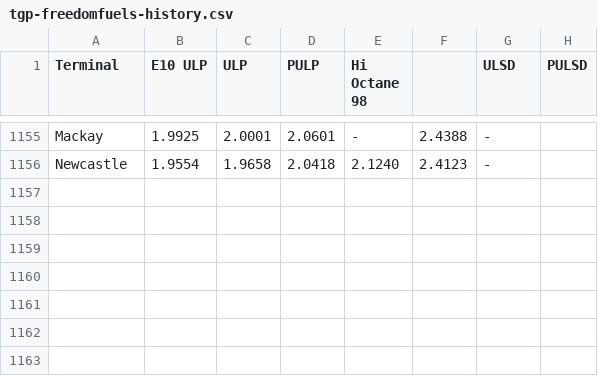
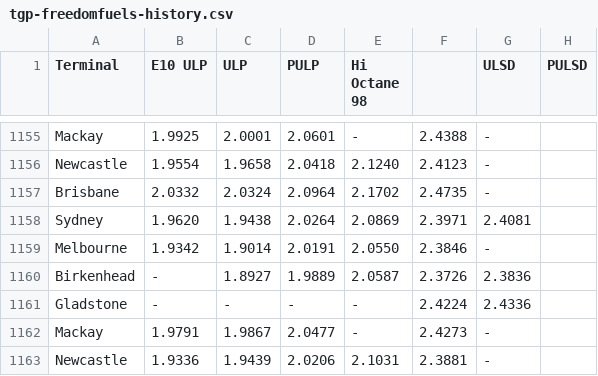
Before and after one commit to nwbort/tgp-freedomfuels, a CSV file: tgp-freedomfuels-history.csv, drawn as a sheet; only a part is shown, gaps mark what is left out.

```diff
--- a/tgp-freedomfuels-history.csv
+++ b/tgp-freedomfuels-history.csv
@@ -1156 +1156,8 @@ Mackay,1.9925,2.0001,2.0601,-,2.4388,-
 Newcastle,1.9554,1.9658,2.0418,2.1240,2.4123,-
+Brisbane,2.0332,2.0324,2.0964,2.1702,2.4735,-
+Sydney,1.9620,1.9438,2.0264,2.0869,2.3971,2.4081
+Melbourne,1.9342,1.9014,2.0191,2.0550,2.3846,-
+Birkenhead,-,1.8927,1.9889,2.0587,2.3726,2.3836
+Gladstone,-,-,-,-,2.4224,2.4336
+Mackay,1.9791,1.9867,2.0477,-,2.4273,-
+Newcastle,1.9336,1.9439,2.0206,2.1031,2.3881,-
```
Also changed, not shown: tgp-freedomfuels-current.csv, tgp_data.csv, 1 other file.
